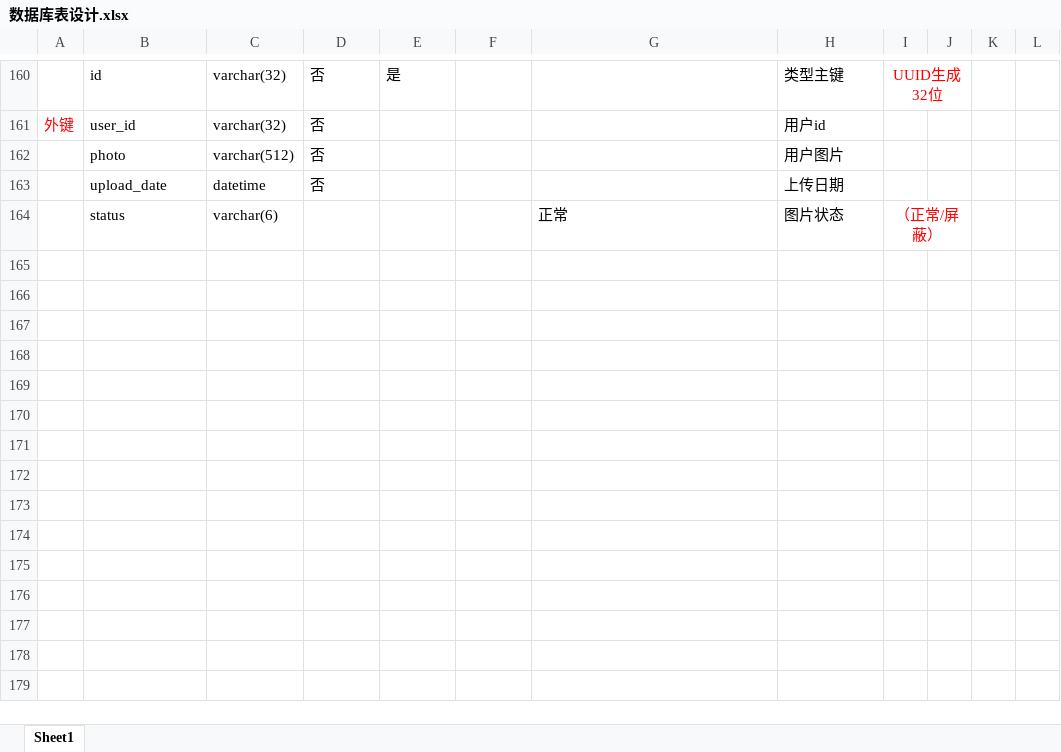
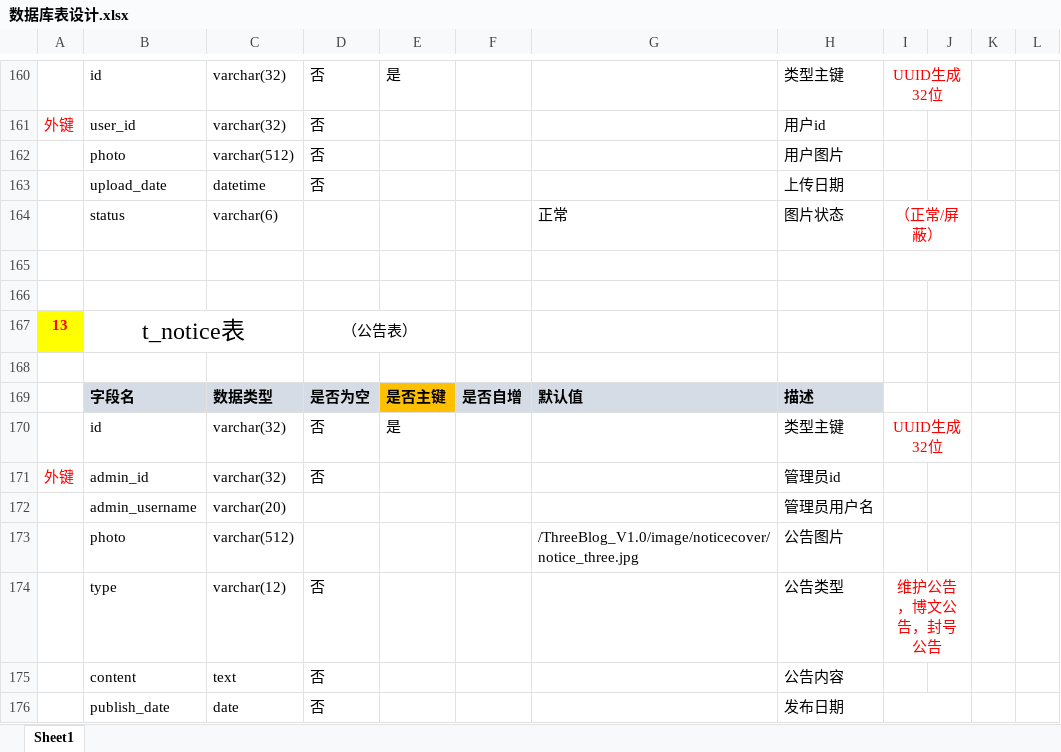
Before and after one commit to oOPsnut/threeBlog, an Excel workbook: WebContent/数据库表设计.xlsx, sheet Sheet1, drawn as a sheet; only a part is shown, gaps mark what is left out; values as stored, in another font and other column widths than the file's, no borders; the diff names each change by its address in the sheet, - before the commit and + after, or states it on an @@ line.

```diff
--- a/WebContent/数据库表设计.xlsx (sheet Sheet1)
+++ b/WebContent/数据库表设计.xlsx (sheet Sheet1)
+row 165: (empty)
+row 166: (empty)
+row 167: 13 | t_notice表 |  | （公告表）
+row 168: (empty)
+row 169:  | 字段名 | 数据类型 | 是否为空 | 是否主键 | 是否自增 | 默认值 | 描述
+row 170:  | id | varchar(32) | 否 | 是 |  |  | 类型主键 | UUID生成32位
+row 171: 外键 | admin_id | varchar(32) | 否 |  |  |  | 管理员id
+row 172:  | admin_username | varchar(20) |  |  |  |  | 管理员用户名
+row 173:  | photo | varchar(512) |  |  |  | /ThreeBlog_V1.0/image/noticecover/notice_three.jpg | 公告图片
+row 174:  | type | varchar(12) | 否 |  |  |  | 公告类型 | 维护公告，博文公告，封号公告
+row 175:  | content | text | 否 |  |  |  | 公告内容
+row 176:  | publish_date | date | 否 |  |  |  | 发布日期
```
Also changed, not shown: 43 other files.
